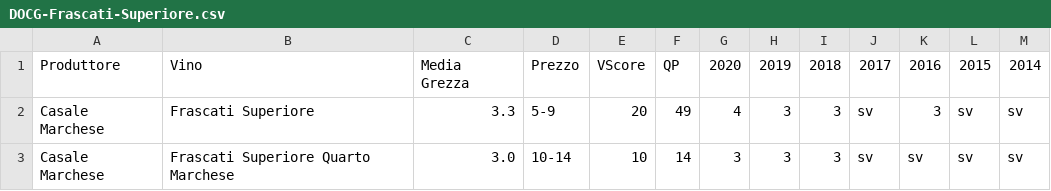
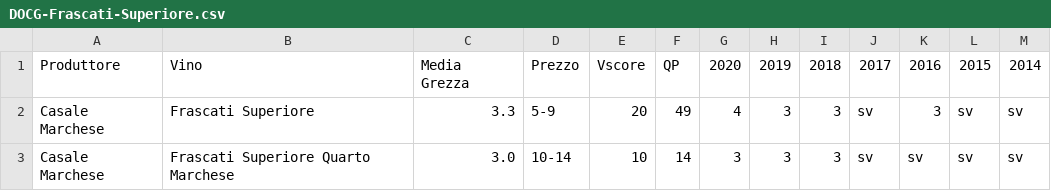
Before and after one commit to dev-crumbs/vinopedia, a CSV file: denominazioni/Italia/Lazio/DOCG-Frascati-Superiore/DOCG-Frascati-Superiore.csv, drawn as a sheet; only a part is shown.

```diff
--- a/denominazioni/Italia/Lazio/DOCG-Frascati-Superiore/DOCG-Frascati-Superiore.csv
+++ b/denominazioni/Italia/Lazio/DOCG-Frascati-Superiore/DOCG-Frascati-Superiore.csv
@@ -1,2 +1,2 @@
-Produttore,Vino,Media Grezza,Prezzo,VScore,QP,2020,2019,2018,2017,2016,2015,2014
+Produttore,Vino,Media Grezza,Prezzo,Vscore,QP,2020,2019,2018,2017,2016,2015,2014
 Casale Marchese,Frascati Superiore,3.3,5-9,20,49,4,3,3,sv,3,sv,sv
```
Also changed, not shown: denominazioni/Italia/Lombardia/DOCG-Sforzato-Di-Valtellina/DOCG-Sforzato-Di-Valtellina.csv.
